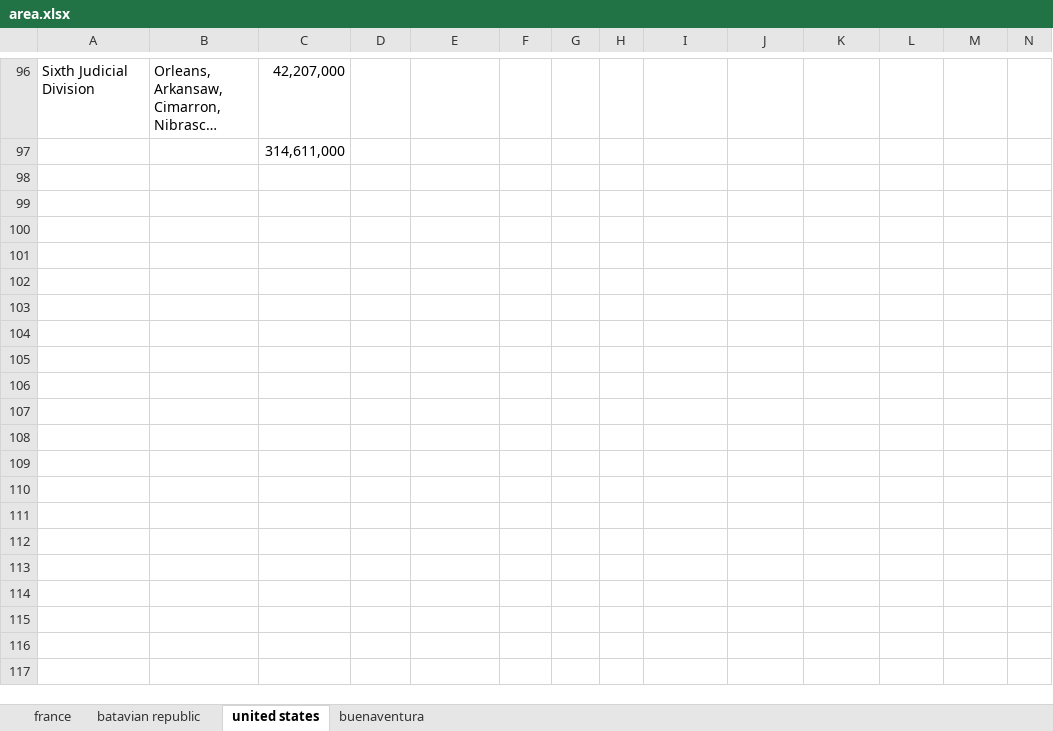
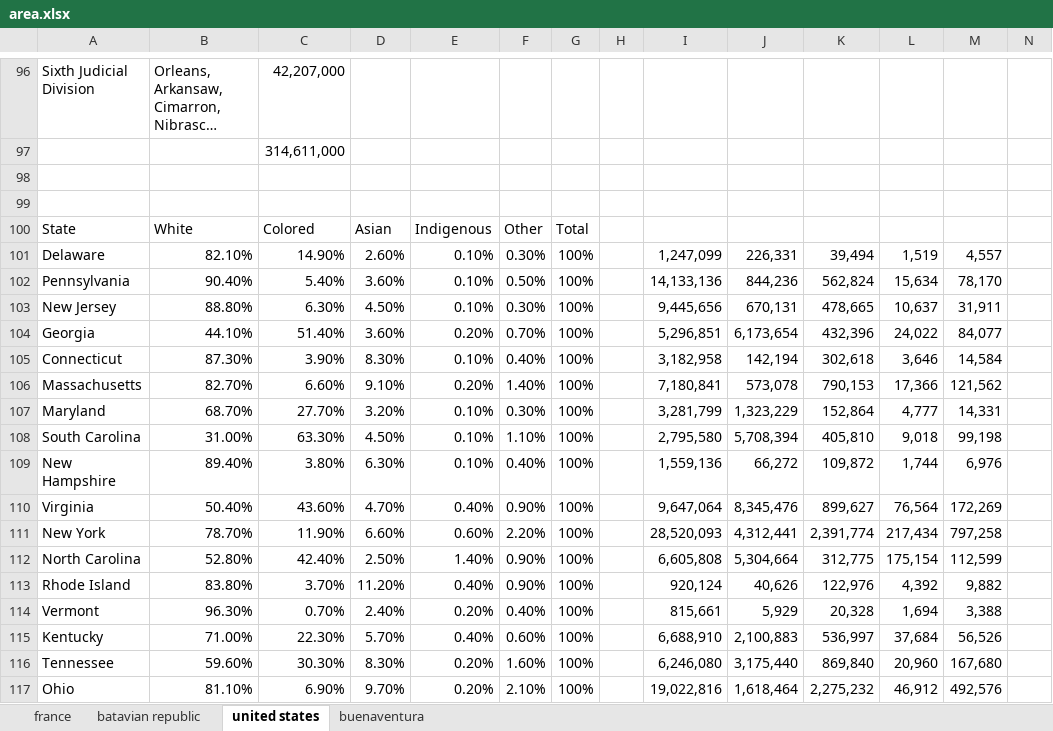
Before and after one commit to Ishancorp/Ishanscorp.github.io, an Excel workbook: obsidian-notes/spreadsheets/area.xlsx, sheet united states, drawn as a sheet; only a part is shown, gaps mark what is left out; the shorter side is filled out with more unchanged rows; long unchanged cells end in …; values as stored, in another font and other column widths than the file's, no borders; the diff covers the shown part only; the diff names each change by its address in the sheet, - before the commit and + after, or states it on an @@ line.

```diff
--- a/obsidian-notes/spreadsheets/area.xlsx (sheet united states)
+++ b/obsidian-notes/spreadsheets/area.xlsx (sheet united states)
+row 98: (empty)
+row 99: (empty)
+row 100: State | White | Colored | Asian | Indigenous | Other | Total
+row 101: Delaware | 82.10% | 14.90% | 2.60% | 0.10% | 0.30% | 100% |  | 1,247,099 | 226,331 | 39,494 | 1,519 | 4,557
+row 102: Pennsylvania | 90.40% | 5.40% | 3.60% | 0.10% | 0.50% | 100% |  | 14,133,136 | 844,236 | 562,824 | 15,634 | 78,170
+row 103: New Jersey | 88.80% | 6.30% | 4.50% | 0.10% | 0.30% | 100% |  | 9,445,656 | 670,131 | 478,665 | 10,637 | 31,911
+row 104: Georgia | 44.10% | 51.40% | 3.60% | 0.20% | 0.70% | 100% |  | 5,296,851 | 6,173,654 | 432,396 | 24,022 | 84,077
+row 105: Connecticut | 87.30% | 3.90% | 8.30% | 0.10% | 0.40% | 100% |  | 3,182,958 | 142,194 | 302,618 | 3,646 | 14,584
+row 106: Massachusetts | 82.70% | 6.60% | 9.10% | 0.20% | 1.40% | 100% |  | 7,180,841 | 573,078 | 790,153 | 17,366 | 121,562
+row 107: Maryland | 68.70% | 27.70% | 3.20% | 0.10% | 0.30% | 100% |  | 3,281,799 | 1,323,229 | 152,864 | 4,777 | 14,331
+row 108: South Carolina | 31.00% | 63.30% | 4.50% | 0.10% | 1.10% | 100% |  | 2,795,580 | 5,708,394 | 405,810 | 9,018 | 99,198
+row 109: New Hampshire | 89.40% | 3.80% | 6.30% | 0.10% | 0.40% | 100% |  | 1,559,136 | 66,272 | 109,872 | 1,744 | 6,976
+row 110: Virginia | 50.40% | 43.60% | 4.70% | 0.40% | 0.90% | 100% |  | 9,647,064 | 8,345,476 | 899,627 | 76,564 | 172,269
+row 111: New York | 78.70% | 11.90% | 6.60% | 0.60% | 2.20% | 100% |  | 28,520,093 | 4,312,441 | 2,391,774 | 217,434 | 797,258
+row 112: North Carolina | 52.80% | 42.40% | 2.50% | 1.40% | 0.90% | 100% |  | 6,605,808 | 5,304,664 | 312,775 | 175,154 | 112,599
+row 113: Rhode Island | 83.80% | 3.70% | 11.20% | 0.40% | 0.90% | 100% |  | 920,124 | 40,626 | 122,976 | 4,392 | 9,882
+row 114: Vermont | 96.30% | 0.70% | 2.40% | 0.20% | 0.40% | 100% |  | 815,661 | 5,929 | 20,328 | 1,694 | 3,388
+row 115: Kentucky | 71.00% | 22.30% | 5.70% | 0.40% | 0.60% | 100% |  | 6,688,910 | 2,100,883 | 536,997 | 37,684 | 56,526
+row 116: Tennessee | 59.60% | 30.30% | 8.30% | 0.20% | 1.60% | 100% |  | 6,246,080 | 3,175,440 | 869,840 | 20,960 | 167,680
+row 117: Ohio | 81.10% | 6.90% | 9.70% | 0.20% | 2.10% | 100% |  | 19,022,816 | 1,618,464 | 2,275,232 | 46,912 | 492,576
```
Also changed, not shown: 41 added rows elsewhere in this sheet, formulas that keep their value, 1 other file.
